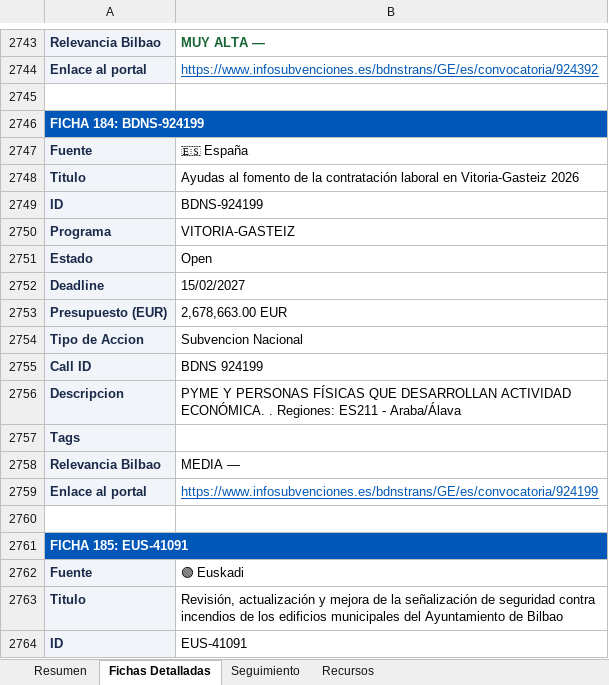
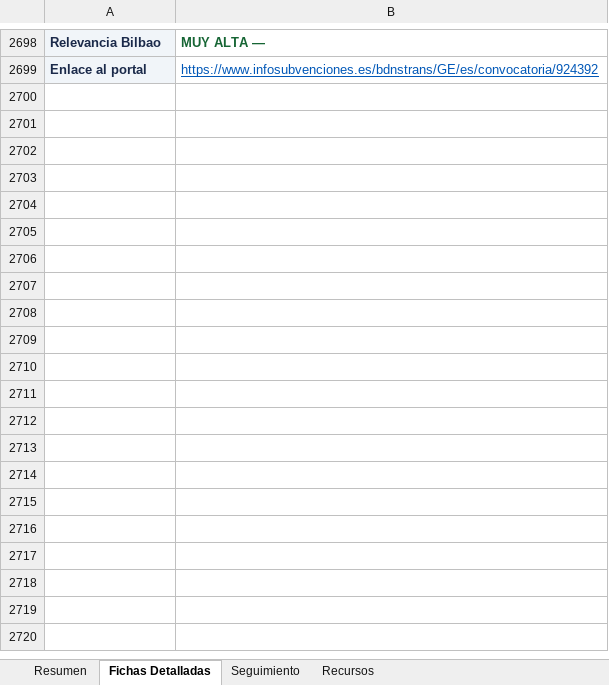
Before and after one commit to haguirre-lab/eu-funding-radar, an Excel workbook: docs/resultados_convocatorias.xlsx, sheet Fichas Detalladas, drawn as a sheet; only a part is shown, gaps mark what is left out; values as stored, in another font and other column widths than the file's, no borders; removed rows and columns are numbered as before the commit, all else as after; the diff covers the shown part only; the diff names each change by its address in the sheet, - before the commit and + after, or states it on an @@ line.

```diff
--- a/docs/resultados_convocatorias.xlsx (sheet Fichas Detalladas)
+++ b/docs/resultados_convocatorias.xlsx (sheet Fichas Detalladas)
-row 2745: (empty)
-row 2746: FICHA 184: BDNS-924199
-row 2747: Fuente | 🇪🇸 España
-row 2748: Titulo | Ayudas al fomento de la contratación laboral en Vitoria-Gasteiz 2026
-row 2749: ID | BDNS-924199
-row 2750: Programa | VITORIA-GASTEIZ
-row 2751: Estado | Open
-row 2752: Deadline | 15/02/2027
-row 2753: Presupuesto (EUR) | 2,678,663.00 EUR
-row 2754: Tipo de Accion | Subvencion Nacional
-row 2755: Call ID | BDNS 924199
-row 2756: Descripcion | PYME Y PERSONAS FÍSICAS QUE DESARROLLAN ACTIVIDAD ECONÓMICA. . Regiones: ES211 - Araba/Álava
-row 2757: Tags
-row 2758: Relevancia Bilbao | MEDIA —
-row 2759: Enlace al portal | https://www.infosubvenciones.es/bdnstrans/GE/es/convocatoria/924199
-row 2760: (empty)
-row 2761: FICHA 185: EUS-41091
-row 2762: Fuente | 🟢 Euskadi
-row 2763: Titulo | Revisión, actualización y mejora de la señalización de seguridad contra incendios de los edificios municipales del Ayuntamiento de Bilbao
-row 2764: ID | EUS-41091
```
Also changed, not shown: 11 added rows, 261 removed rows, 79 moved rows and 108 edited cells elsewhere in this sheet, sheet Resumen, sheet Seguimiento, 3 other files.
